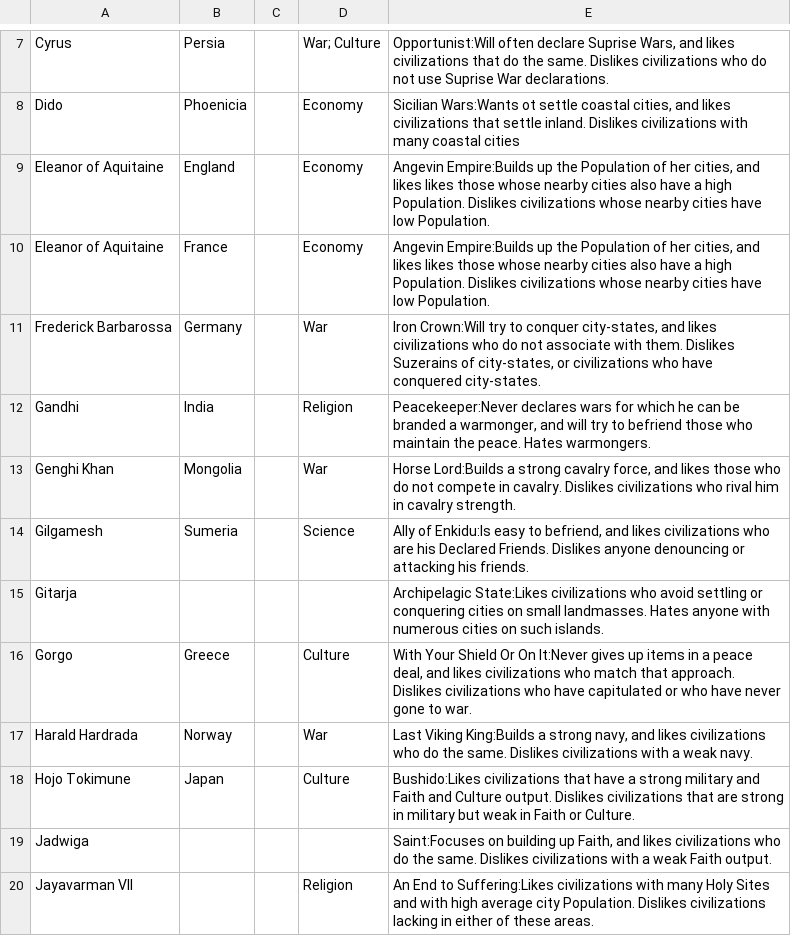
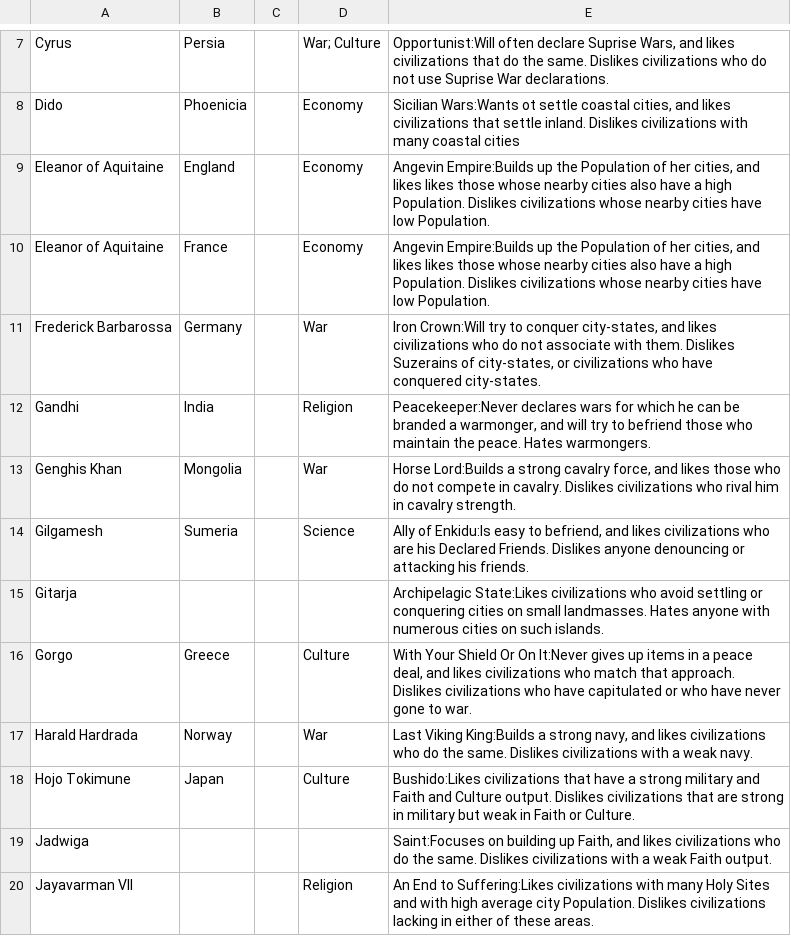
Before and after one commit to abonitatibus3/abonitatibus3.github.io, a CSV file: leaderData.csv, drawn as a sheet; only a part is shown, gaps mark what is left out.

```diff
--- a/leaderData.csv
+++ b/leaderData.csv
@@ -12,3 +12,3 @@ Frederick Barbarossa,Germany,,War,"Iron Crown:Will try to conquer city-states, a
 Gandhi,India,,Religion,"Peacekeeper:Never declares wars for which he can be branded a warmonger, and will try to befriend those who maintain the peace. Hates warmongers."
-Genghi Khan,Mongolia,,War,"Horse Lord:Builds a strong cavalry force, and likes those who do not compete in cavalry. Dislikes civilizations who rival him in cavalry strength."
+Genghis Khan,Mongolia,,War,"Horse Lord:Builds a strong cavalry force, and likes those who do not compete in cavalry. Dislikes civilizations who rival him in cavalry strength."
 Gilgamesh,Sumeria,,Science,"Ally of Enkidu:Is easy to befriend, and likes civilizations who are his Declared Friends. Dislikes anyone denouncing or attacking his friends."
```
Also changed, not shown: 48 other files.
